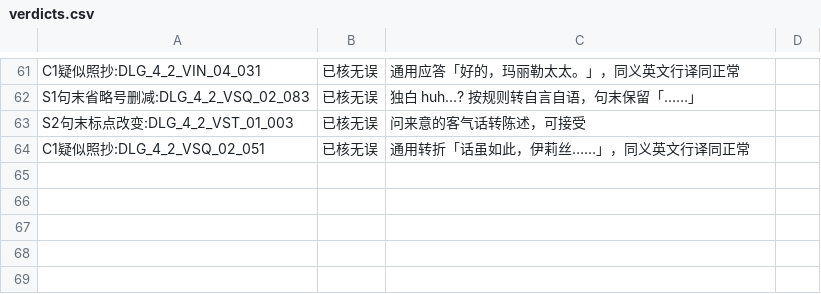
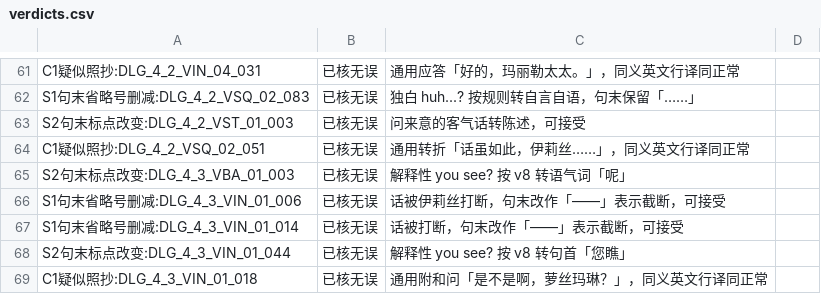
Before and after one commit to xiayiyi0/LittleGoodyTwoShoes-Simplified-Chinese, a CSV file: review/precheck/verdicts.csv, drawn as a sheet; only a part is shown, gaps mark what is left out.

```diff
--- a/review/precheck/verdicts.csv
+++ b/review/precheck/verdicts.csv
@@ -64 +64,6 @@ S2句末标点改变:DLG_4_2_VST_01_003,已核无误,问来意的客气话转陈
 C1疑似照抄:DLG_4_2_VSQ_02_051,已核无误,通用转折「话虽如此，伊莉丝……」，同义英文行译同正常
+S2句末标点改变:DLG_4_3_VBA_01_003,已核无误,解释性 you see? 按 v8 转语气词「呢」
+S1句末省略号删减:DLG_4_3_VIN_01_006,已核无误,话被伊莉丝打断，句末改作「——」表示截断，可接受
+S1句末省略号删减:DLG_4_3_VIN_01_014,已核无误,话被打断，句末改作「——」表示截断，可接受
+S2句末标点改变:DLG_4_3_VIN_01_044,已核无误,解释性 you see? 按 v8 转句首「您瞧」
+C1疑似照抄:DLG_4_3_VIN_01_018,已核无误,通用附和问「是不是啊，萝丝玛琳？」，同义英文行译同正常
```
Also changed, not shown: review/precheck/candidates.csv, 9 other files.
